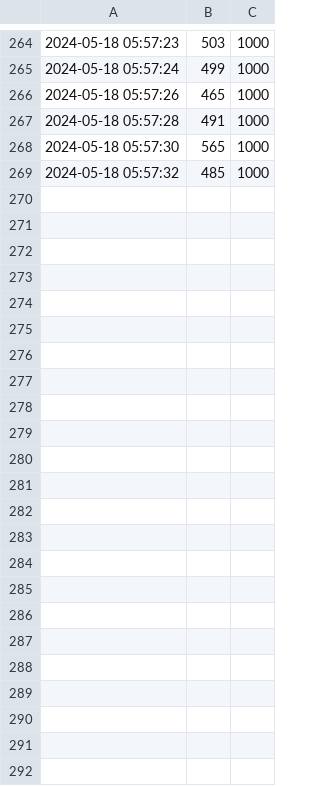
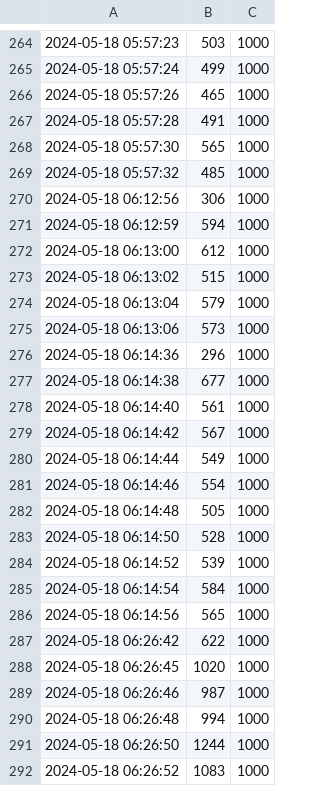
Before and after one commit to BurningZilch/DK-DINO, a CSV file: uploads/dino.csv, drawn as a sheet; only a part is shown, gaps mark what is left out.

```diff
--- a/uploads/dino.csv
+++ b/uploads/dino.csv
@@ -269 +269,24 @@
 2024-05-18 05:57:32,485,1000
+2024-05-18 06:12:56,306,1000
+2024-05-18 06:12:59,594,1000
+2024-05-18 06:13:00,612,1000
+2024-05-18 06:13:02,515,1000
+2024-05-18 06:13:04,579,1000
+2024-05-18 06:13:06,573,1000
+2024-05-18 06:14:36,296,1000
+2024-05-18 06:14:38,677,1000
+2024-05-18 06:14:40,561,1000
+2024-05-18 06:14:42,567,1000
+2024-05-18 06:14:44,549,1000
+2024-05-18 06:14:46,554,1000
+2024-05-18 06:14:48,505,1000
+2024-05-18 06:14:50,528,1000
+2024-05-18 06:14:52,539,1000
+2024-05-18 06:14:54,584,1000
+2024-05-18 06:14:56,565,1000
+2024-05-18 06:26:42,622,1000
+2024-05-18 06:26:45,1020,1000
+2024-05-18 06:26:46,987,1000
+2024-05-18 06:26:48,994,1000
+2024-05-18 06:26:50,1244,1000
+2024-05-18 06:26:52,1083,1000
```
Also changed, not shown: 3 other files.
